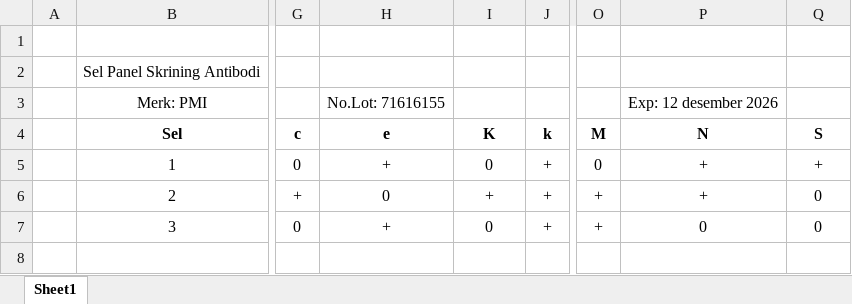
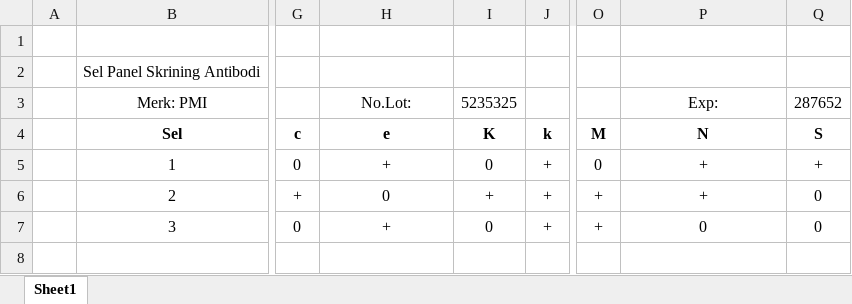
Before and after one commit to rujukanutdp/panel-server, an Excel workbook: data/antigram.xlsx, sheet Sheet1, drawn as a sheet; only a part is shown, gaps mark what is left out; values as stored, in another font and other column widths than the file's, no borders; the diff names each change by its address in the sheet, - before the commit and + after, or states it on an @@ line.

Commit message:
Add files via upload

```diff
--- a/data/antigram.xlsx (sheet Sheet1)
+++ b/data/antigram.xlsx (sheet Sheet1)
-H3 (e): No.Lot: 71616155
+H3 (e): No.Lot:
-I3 (K): (empty)
+I3 (K): 5235325
-P3 (N): Exp: 12 desember 2026
+P3 (N): Exp:
-Q3 (S): (empty)
+Q3 (S): 287652
```
